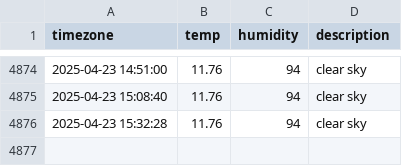
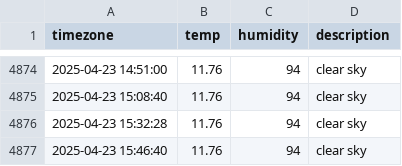
Before and after one commit to DongEunKim123/seoul_weather, a CSV file: seoul_weather.csv, drawn as a sheet; only a part is shown, gaps mark what is left out.

```diff
--- a/seoul_weather.csv
+++ b/seoul_weather.csv
@@ -4876 +4876,2 @@ timezone,temp,humidity,description
 2025-04-23 15:32:28,11.76,94,clear sky
+2025-04-23 15:46:40,11.76,94,clear sky
```
